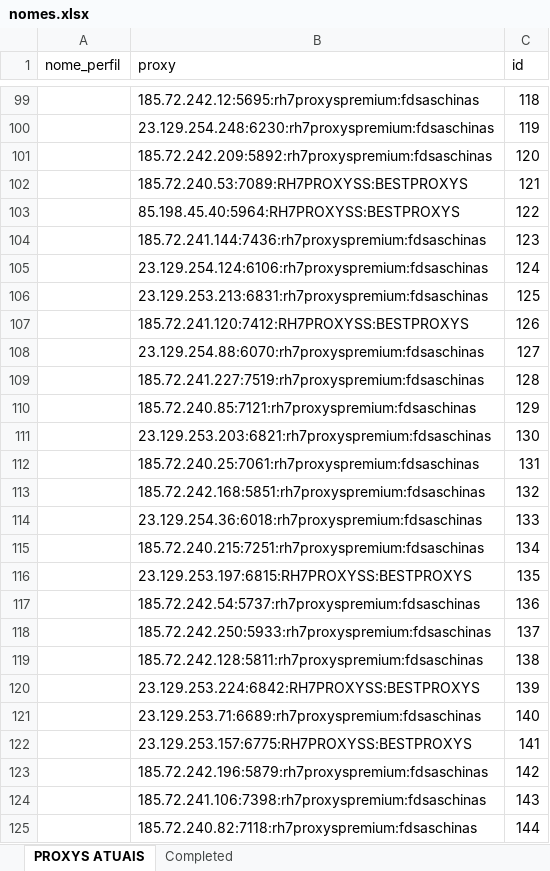
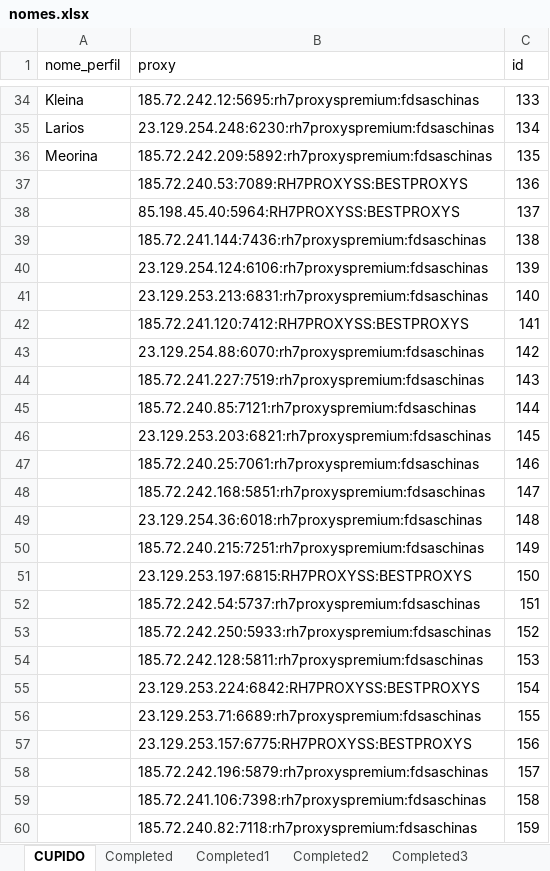
Before and after one commit to kawanlb/dolphin_data_scripts, an Excel workbook: nomes.xlsx, sheet CUPIDO, drawn as a sheet; only a part is shown, gaps mark what is left out; values as stored, in another font and other column widths than the file's, no borders; addresses are those after the commit; the diff covers the shown part only; the diff names each change by its address in the sheet, - before the commit and + after, or states it on an @@ line.

```diff
--- a/nomes.xlsx (sheet CUPIDO)
+++ b/nomes.xlsx (sheet CUPIDO)
-sheet tab: PROXYS ATUAIS
+sheet tab: CUPIDO
+sheet tab: Completed1
+sheet tab: Completed2
+sheet tab: Completed3
-A34 (nome_perfil): (empty)
+A34 (nome_perfil): Kleina
-C34 (id): 118
+C34 (id): 133
-A35 (nome_perfil): (empty)
+A35 (nome_perfil): Larios
-C35 (id): 119
+C35 (id): 134
-A36 (nome_perfil): (empty)
+A36 (nome_perfil): Meorina
-C36 (id): 120
+C36 (id): 135
-C37 (id): 121
+C37 (id): 136
-C38 (id): 122
+C38 (id): 137
-C39 (id): 123
+C39 (id): 138
-C40 (id): 124
+C40 (id): 139
-C41 (id): 125
+C41 (id): 140
-C42 (id): 126
+C42 (id): 141
-C43 (id): 127
+C43 (id): 142
-C44 (id): 128
+C44 (id): 143
-C45 (id): 129
+C45 (id): 144
-C46 (id): 130
+C46 (id): 145
-C47 (id): 131
+C47 (id): 146
-C48 (id): 132
+C48 (id): 147
-C49 (id): 133
+C49 (id): 148
-C50 (id): 134
+C50 (id): 149
-C51 (id): 135
+C51 (id): 150
-C52 (id): 136
+C52 (id): 151
-C53 (id): 137
+C53 (id): 152
-C54 (id): 138
+C54 (id): 153
-C55 (id): 139
+C55 (id): 154
-C56 (id): 140
+C56 (id): 155
-C57 (id): 141
+C57 (id): 156
-C58 (id): 142
+C58 (id): 157
-C59 (id): 143
+C59 (id): 158
-C60 (id): 144
+C60 (id): 159
```
Also changed, not shown: 71 removed rows and 64 edited cells elsewhere in this sheet, sheet Completed, other sheet tabs, 3 other files.
